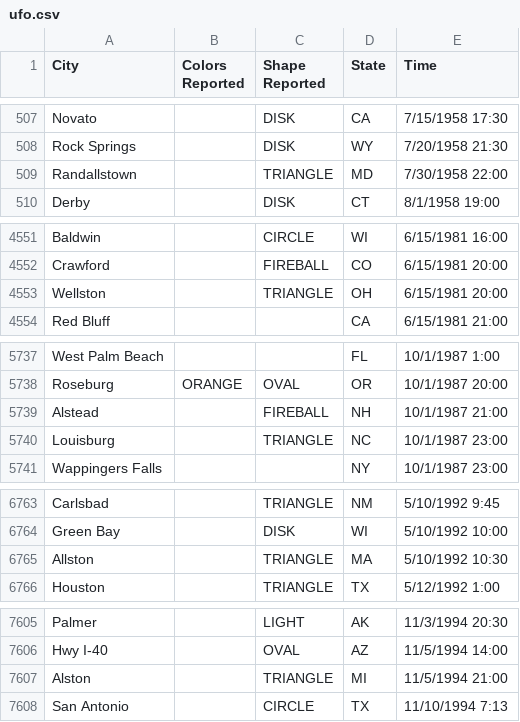
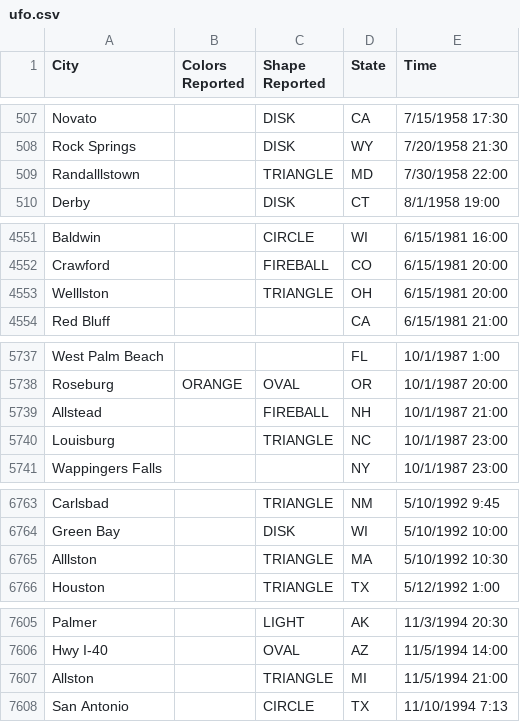
Before and after one commit to mebjus/pycharm, a CSV file: Labs/data/ufo.csv, drawn as a sheet; only a part is shown, gaps mark what is left out; the diff covers the shown part only.

```diff
--- a/Labs/data/ufo.csv
+++ b/Labs/data/ufo.csv
@@ -508,3 +508,3 @@ Novato,,DISK,CA,7/15/1958 17:30
 Rock Springs,,DISK,WY,7/20/1958 21:30
-Randallstown,,TRIANGLE,MD,7/30/1958 22:00
+Randalllstown,,TRIANGLE,MD,7/30/1958 22:00
 Derby,,DISK,CT,8/1/1958 19:00
@@ -4552,3 +4552,3 @@ Baldwin,,CIRCLE,WI,6/15/1981 16:00
 Crawford,,FIREBALL,CO,6/15/1981 20:00
-Wellston,,TRIANGLE,OH,6/15/1981 20:00
+Welllston,,TRIANGLE,OH,6/15/1981 20:00
 Red Bluff,,,CA,6/15/1981 21:00
@@ -5738,3 +5738,3 @@ West Palm Beach,,,FL,10/1/1987 1:00
 Roseburg,ORANGE,OVAL,OR,10/1/1987 20:00
-Alstead,,FIREBALL,NH,10/1/1987 21:00
+Allstead,,FIREBALL,NH,10/1/1987 21:00
 Louisburg,,TRIANGLE,NC,10/1/1987 23:00
@@ -6764,3 +6764,3 @@ Carlsbad,,TRIANGLE,NM,5/10/1992 9:45
 Green Bay,,DISK,WI,5/10/1992 10:00
-Allston,,TRIANGLE,MA,5/10/1992 10:30
+Alllston,,TRIANGLE,MA,5/10/1992 10:30
 Houston,,TRIANGLE,TX,5/12/1992 1:00
@@ -7606,3 +7606,3 @@ Palmer,,LIGHT,AK,11/3/1994 20:30
 Hwy I-40,,OVAL,AZ,11/5/1994 14:00
-Alston,,TRIANGLE,MI,11/5/1994 21:00
+Allston,,TRIANGLE,MI,11/5/1994 21:00
 San Antonio,,CIRCLE,TX,11/10/1994 7:13
```
Also changed, not shown: 11 edited cells elsewhere in this file, Labs/data/churn.csv, Labs/data/movies.csv, 26 other files.
